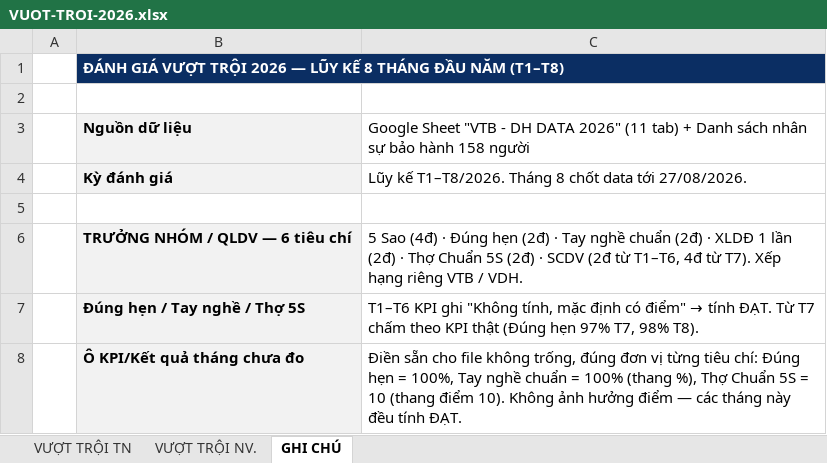
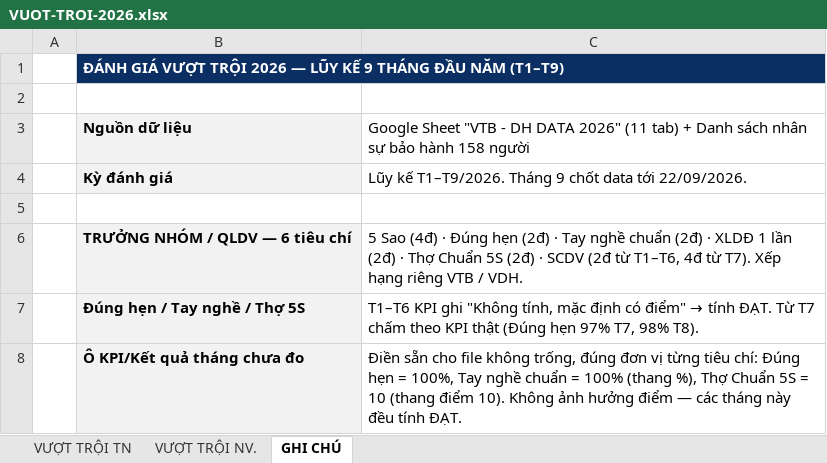
Before and after one commit to thunguyenduy1990-debug/bhsc-ce-vtb-vdh-dashboard, an Excel workbook: VUOT-TROI-2026.xlsx, sheet GHI CHÚ, drawn as a sheet; only a part is shown; values as stored, in another font and other column widths than the file's, no borders; the diff names each change by its address in the sheet, - before the commit and + after, or states it on an @@ line.

Commit message:
Tab 10 Vuot Troi - cap nhat T1-T9 (data 22/09) - 40/142 dat vuot troi

```diff
--- a/VUOT-TROI-2026.xlsx (sheet GHI CHÚ)
+++ b/VUOT-TROI-2026.xlsx (sheet GHI CHÚ)
-B1: …LŨY KẾ 8 THÁNG ĐẦU NĂM (T1–T8)
+B1: …LŨY KẾ 9 THÁNG ĐẦU NĂM (T1–T9)
-C4: Lũy kế T1–T8/2026. Tháng 8 chốt data tới 27/08/2026.
+C4: Lũy kế T1–T9/2026. Tháng 9 chốt data tới 22/09/2026.
```
Also changed, not shown: sheet VƯỢT TRỘI NV., sheet VƯỢT TRỘI TN, 3 other files.
